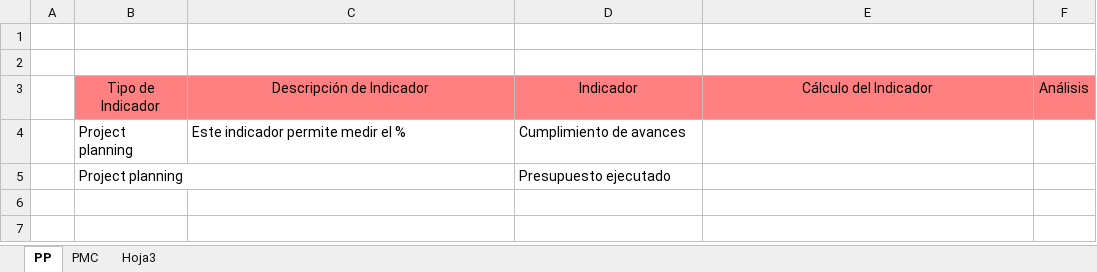
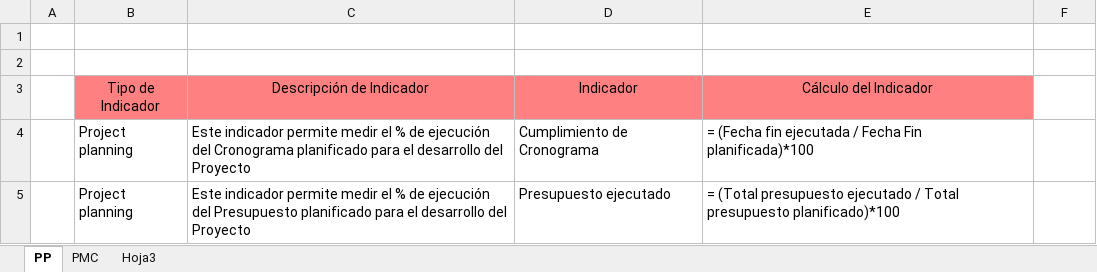
Before and after one commit to orlysemperfi/cmmi-sw-inei, an Excel workbook: INDICADORES PP_PMC.xlsx, sheet PP, drawn as a sheet; values as stored, in another font and other column widths than the file's, no borders; charts and pictures not drawn; removed rows and columns are numbered as before the commit, all else as after; the diff names each change by its address in the sheet, - before the commit and + after, or states it on an @@ line.

Commit message:
indicadores version final

```diff
--- a/INDICADORES PP_PMC.xlsx (sheet PP)
+++ b/INDICADORES PP_PMC.xlsx (sheet PP)
-F3: Análisis
+F3: (empty)
-F3 fill: #FF8080
+F3 fill: none
-row 4:  | Project planning | Este indicador permite medir el % | Cumplimiento de avances
-row 5:  | Project planning |  | Presupuesto ejecutado
+row 4:  | Project planning | Este indicador permite medir el % de ejecución del Cronograma planificado para el desarrollo del Proyecto | Cumplimiento de Cronograma | = (Fecha fin ejecutada / Fecha Fin planificada)*100
+row 5:  | Project planning | Este indicador permite medir el % de ejecución del Presupuesto planificado para el desarrollo del Proyecto | Presupuesto ejecutado | = (Total presupuesto ejecutado / Total presupuesto planificado)*100
```
Also changed, not shown: sheet PMC, charts or pictures.
